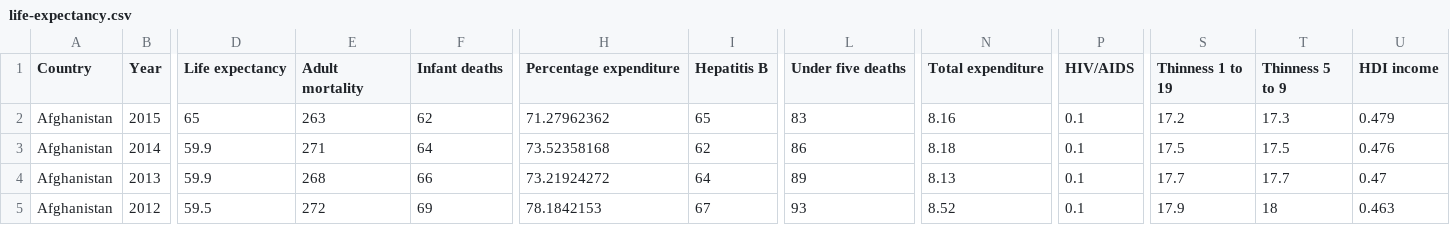
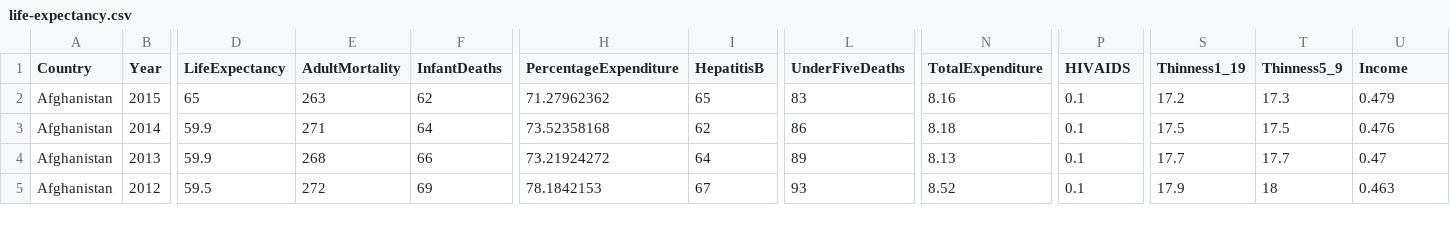
Before and after one commit to sofieaasheim/supervised-learning-project, a CSV file: data/life-expectancy.csv, drawn as a sheet; only a part is shown, gaps mark what is left out; the diff names each change by its address in the sheet, - before the commit and + after, or states it on an @@ line.

```diff
--- a/data/life-expectancy.csv
+++ b/data/life-expectancy.csv
-D1: Life expectancy
+D1: LifeExpectancy
-E1: Adult mortality
+E1: AdultMortality
-F1: Infant deaths
+F1: InfantDeaths
-H1: Percentage expenditure
+H1: PercentageExpenditure
-I1: Hepatitis B
+I1: HepatitisB
-L1: Under five deaths
+L1: UnderFiveDeaths
-N1: Total expenditure
+N1: TotalExpenditure
-P1: HIV/AIDS
+P1: HIVAIDS
-S1: Thinness 1 to 19
+S1: Thinness1_19
-T1: Thinness 5 to 9
+T1: Thinness5_9
-U1: HDI income
+U1: Income
```
Also changed, not shown: 1 other file.
